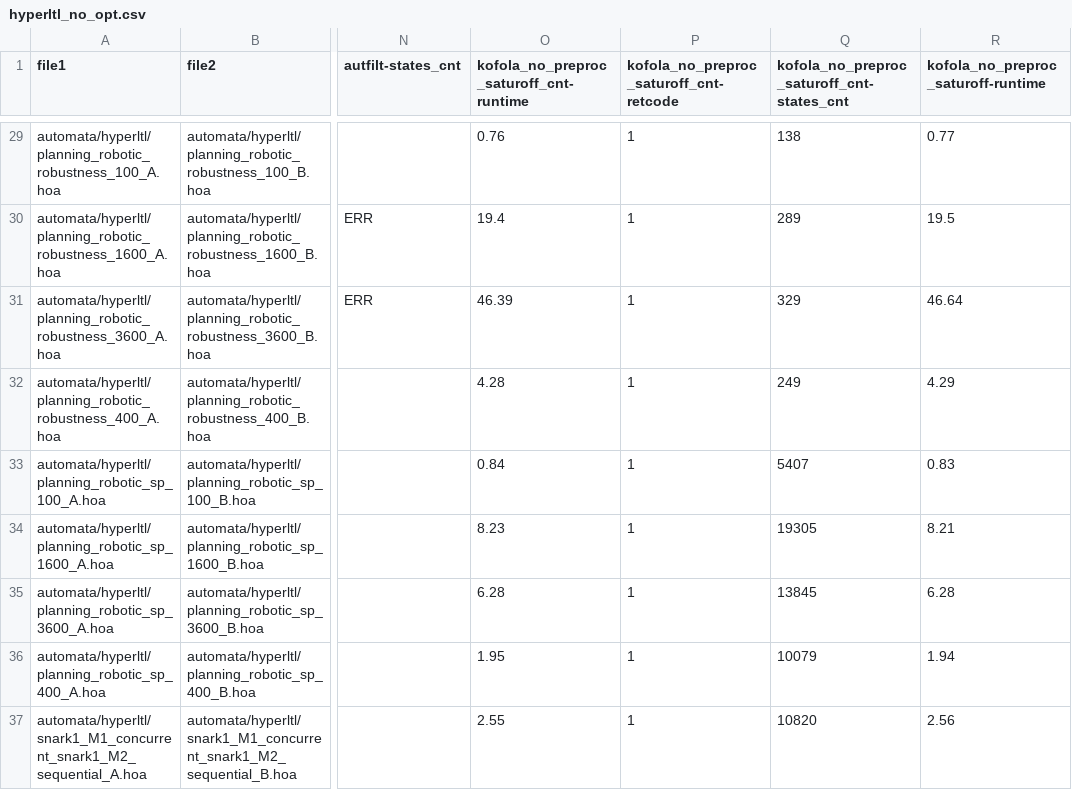
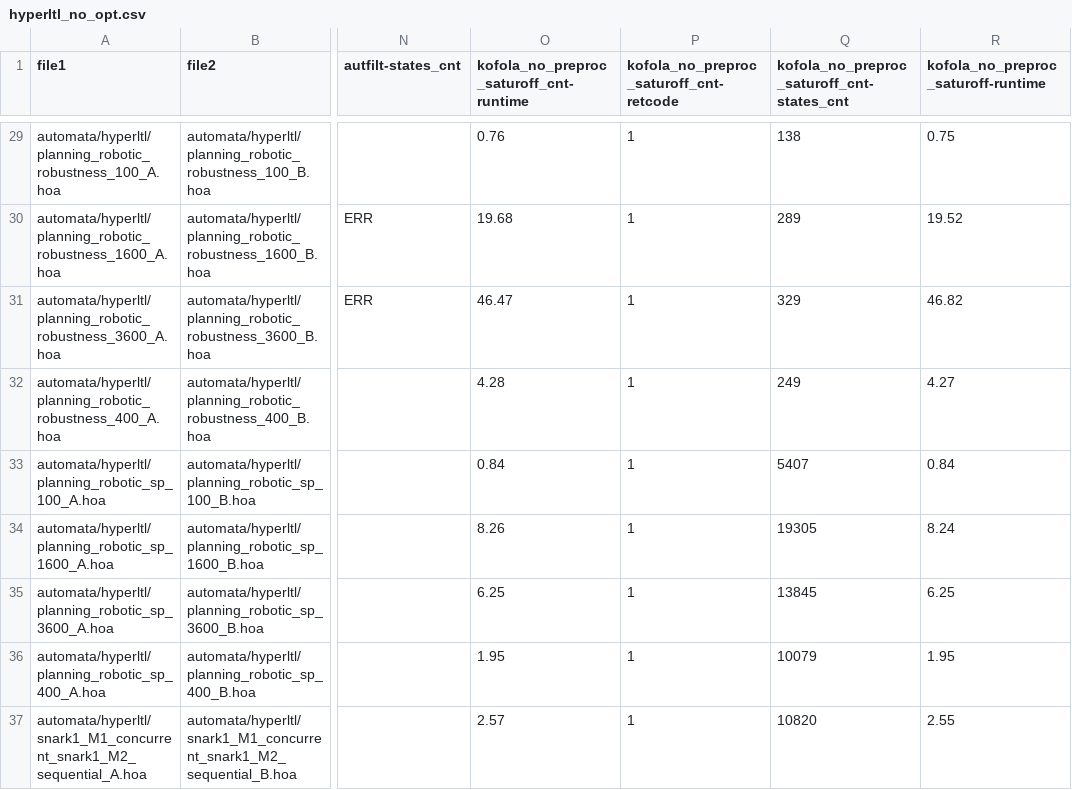
Before and after one commit to OndrejAlexaj/omega-modular-incl-eval, a CSV file: results/no_opt/hyperltl_no_opt.csv, drawn as a sheet; only a part is shown, gaps mark what is left out; the diff covers the shown part only; the diff names each change by its address in the sheet, - before the commit and + after, or states it on an @@ line.

```diff
--- a/results/no_opt/hyperltl_no_opt.csv
+++ b/results/no_opt/hyperltl_no_opt.csv
-R29: 0.77
+R29: 0.75
-O30: 19.4
+O30: 19.68
-R30: 19.5
+R30: 19.52
-O31: 46.39
+O31: 46.47
-R31: 46.64
+R31: 46.82
-R32: 4.29
+R32: 4.27
-R33: 0.83
+R33: 0.84
-O34: 8.23
+O34: 8.26
-R34: 8.21
+R34: 8.24
-O35: 6.28
+O35: 6.25
-R35: 6.28
+R35: 6.25
-R36: 1.94
+R36: 1.95
-O37: 2.55
+O37: 2.57
-R37: 2.56
+R37: 2.55
```
Also changed, not shown: 26 edited cells elsewhere in this file, results/no_opt/rabit_no_opt.csv, 4 other files.
